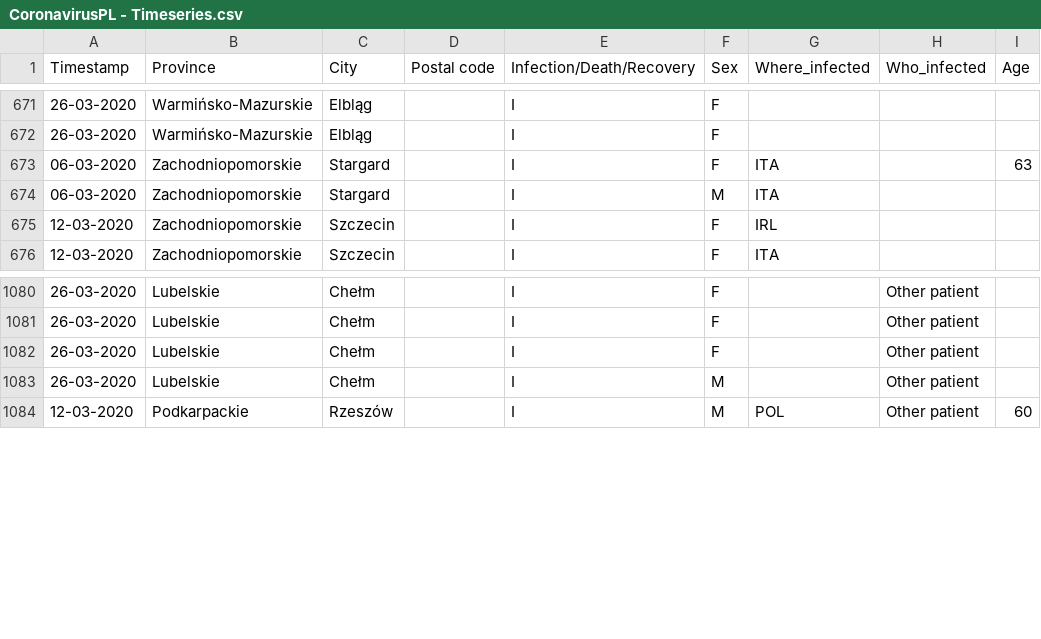
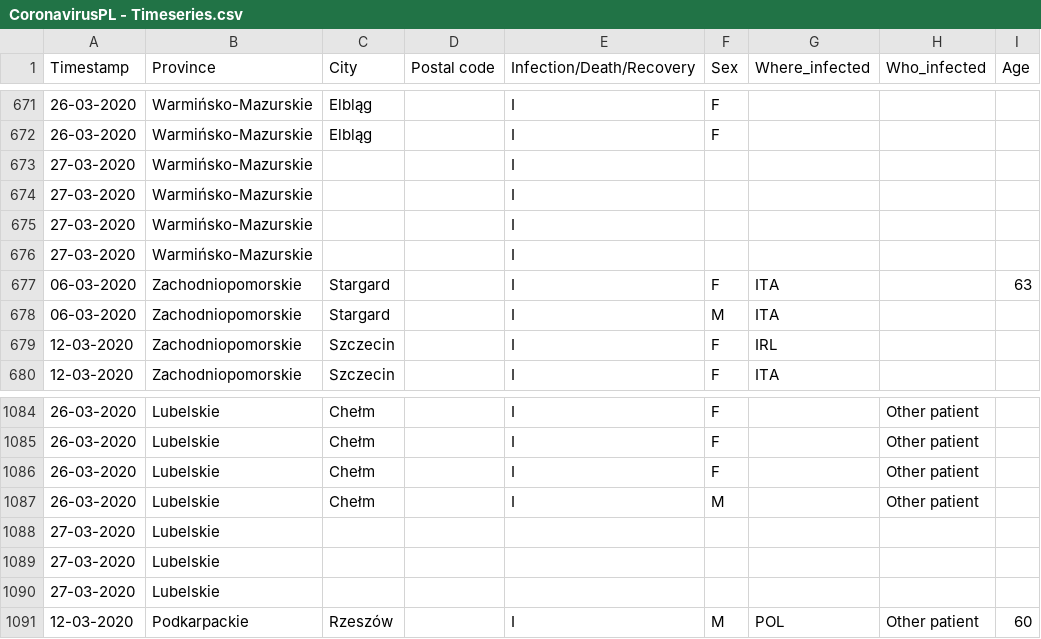
Before and after one commit to dtandev/coronavirus, a CSV file: data/CoronavirusPL - Timeseries.csv, drawn as a sheet; only a part is shown, gaps mark what is left out; the diff names each change by its address in the sheet, - before the commit and + after, or states it on an @@ line.

```diff
--- a/data/CoronavirusPL - Timeseries.csv
+++ b/data/CoronavirusPL - Timeseries.csv
+row 673: 27-03-2020 | Warmińsko-Mazurskie |  |  | I
+row 674: 27-03-2020 | Warmińsko-Mazurskie |  |  | I
+row 675: 27-03-2020 | Warmińsko-Mazurskie |  |  | I
+row 676: 27-03-2020 | Warmińsko-Mazurskie |  |  | I
+row 1088: 27-03-2020 | Lubelskie
+row 1089: 27-03-2020 | Lubelskie
+row 1090: 27-03-2020 | Lubelskie
```
